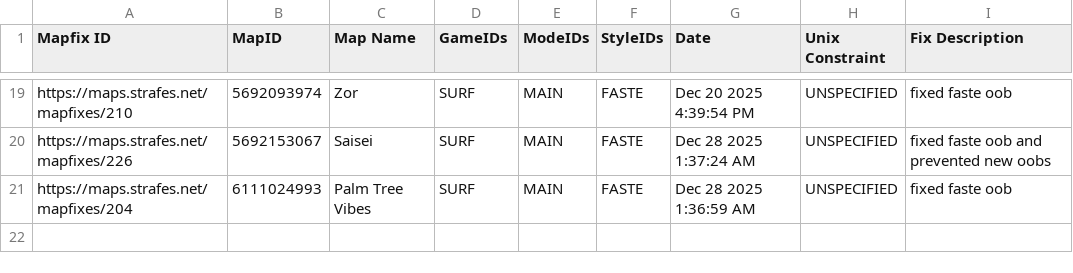
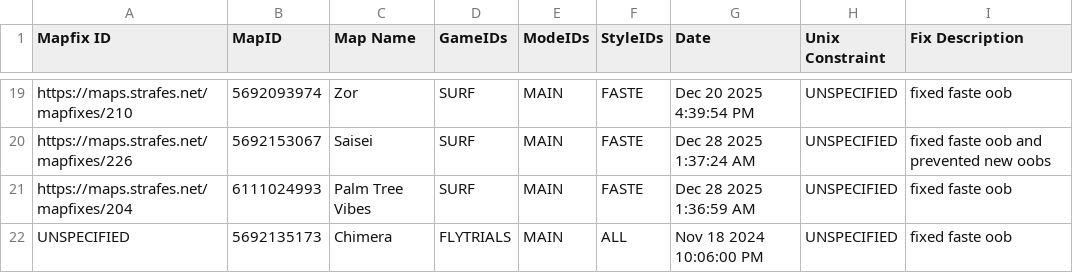
Before and after one commit to StrafesNET/map-tracking, a CSV file: pending_time_wipes.csv, drawn as a sheet; only a part is shown, gaps mark what is left out.

Commit message:
Add new entry for Chimera in pending_time_wipes.csv

```diff
--- a/pending_time_wipes.csv
+++ b/pending_time_wipes.csv
@@ -21 +21,2 @@ https://maps.strafes.net/mapfixes/226, 5692153067, Saisei, SURF, MAIN, FASTE, De
 https://maps.strafes.net/mapfixes/204, 6111024993, Palm Tree Vibes, SURF, MAIN, FASTE, Dec 28 2025 1:36:59 AM, UNSPECIFIED, fixed faste oob
+UNSPECIFIED, 5692135173, Chimera, FLYTRIALS, MAIN, ALL, Nov 18 2024 10:06:00 PM, UNSPECIFIED, fixed faste oob
```
